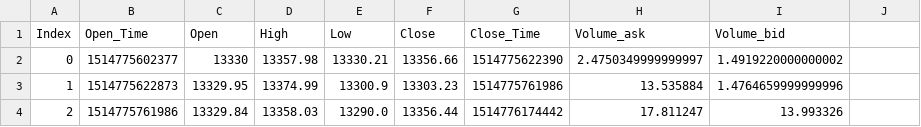
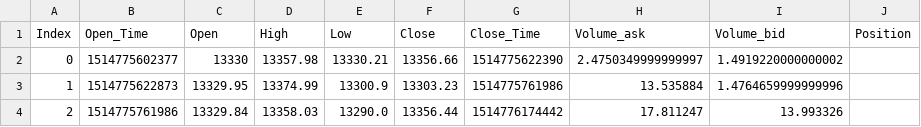
Before and after one commit to Lobo-Rojas/sea_level, a CSV file: renko_20_IA_sinvj_label_0.csv, drawn as a sheet; only a part is shown.

Commit message:
Update renko_20_IA_sinvj_label_0.csv

```diff
--- a/renko_20_IA_sinvj_label_0.csv
+++ b/renko_20_IA_sinvj_label_0.csv
@@ -1,2 +1,2 @@
-Index;Open_Time;Open;High;Low;Close;Close_Time;Volume_ask;Volume_bid
+Index;Open_Time;Open;High;Low;Close;Close_Time;Volume_ask;Volume_bid;Position
 0;1514775602377;13330;13357.98;13330.21;13356.66;1514775622390;2.4750349999999997;1.4919220000000002
```
